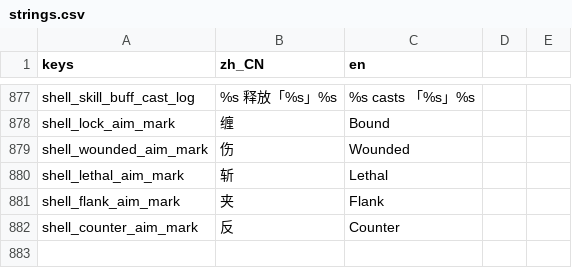
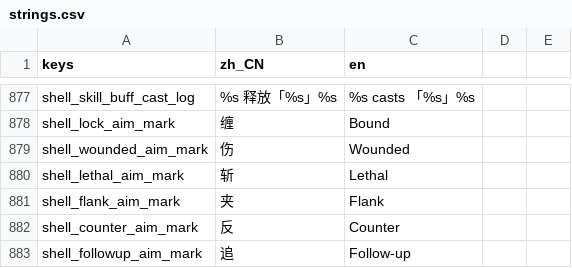
Before and after one commit to wuyongjia666-droid/CenturyKnights, a CSV file: project/data/locale/strings.csv, drawn as a sheet; only a part is shown, gaps mark what is left out; the diff names each change by its address in the sheet, - before the commit and + after, or states it on an @@ line.

Commit message:
feat(combat): T-P48 followup-aim telegraph (追)
When can_follow_up on aimed foe, violet「追」+ twin strike ticks before confirm.
Module + draw/refresh/clear + Locale.t + true battle E2E.

```diff
--- a/project/data/locale/strings.csv
+++ b/project/data/locale/strings.csv
+row 883: shell_followup_aim_mark | 追 | Follow-up
```
Also changed, not shown: 5 other files.
